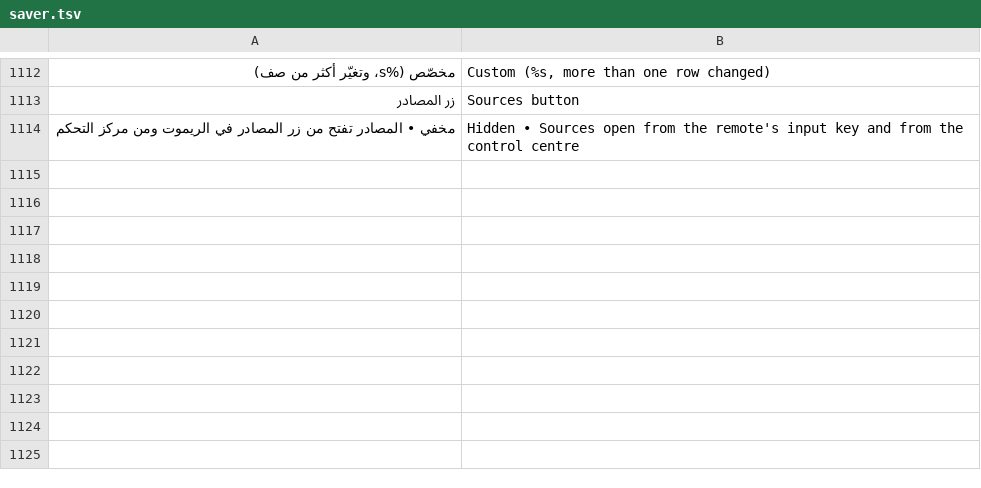
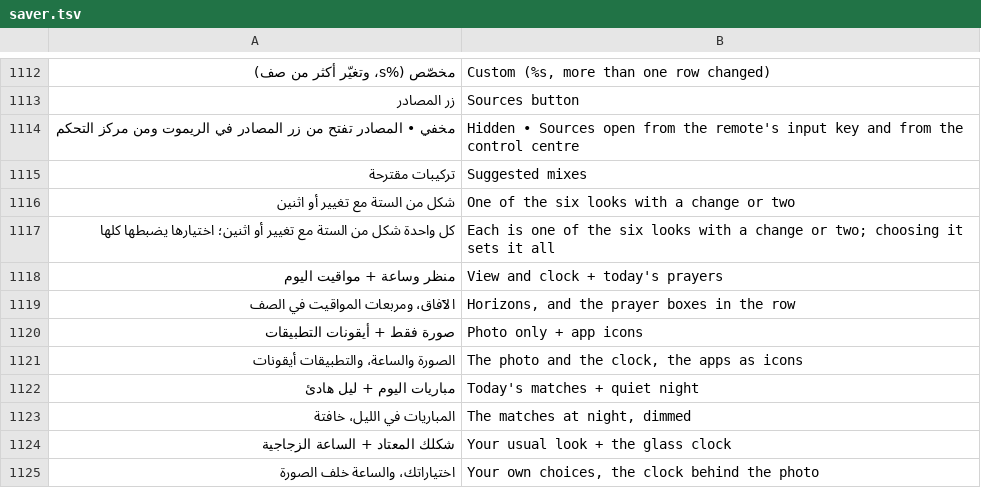
Before and after one commit to tshi-dev/UrTV, a TSV file: i18n/en/saver.tsv, drawn as a sheet; only a part is shown, gaps mark what is left out.

Commit message:
«تركيبات مقترحة» as the owner approved the mockup: one tile after the six looks; the focus on it grows a circle from it (250 ms, slowing at the end: PresetMotion) and the four mixes fan out of it; Back or up closes them the same way into the tile; a fade only with «الوضع الخفيف» (on, or auto on a weak TV). A mix is a look and a row or two (Prefs.COMBOS: couch-prayers, clean-icons, sport-night, tv-glass), applied at once, the person's own values kept as a look keeps them; the row says its name until a row is changed. saver.sh preset takes them; tests

```diff
--- a/i18n/en/saver.tsv
+++ b/i18n/en/saver.tsv
@@ -1114 +1114,12 @@
 مخفي  •  المصادر تفتح من زر المصادر في الريموت ومن مركز التحكم	Hidden  •  Sources open from the remote's input key and from the control centre
+تركيبات مقترحة	Suggested mixes
+شكل من الستة مع تغيير أو اثنين	One of the six looks with a change or two
+كل واحدة شكل من الستة مع تغيير أو اثنين؛ اختيارها يضبطها كلها	Each is one of the six looks with a change or two; choosing it sets it all
+منظر وساعة + مواقيت اليوم	View and clock + today's prayers
+الآفاق، ومربعات المواقيت في الصف	Horizons, and the prayer boxes in the row
+صورة فقط + أيقونات التطبيقات	Photo only + app icons
+الصورة والساعة، والتطبيقات أيقونات	The photo and the clock, the apps as icons
+مباريات اليوم + ليل هادئ	Today's matches + quiet night
+المباريات في الليل، خافتة	The matches at night, dimmed
+شكلك المعتاد + الساعة الزجاجية	Your usual look + the glass clock
+اختياراتك، والساعة خلف الصورة	Your own choices, the clock behind the photo
```
Also changed, not shown: 15 other files.
